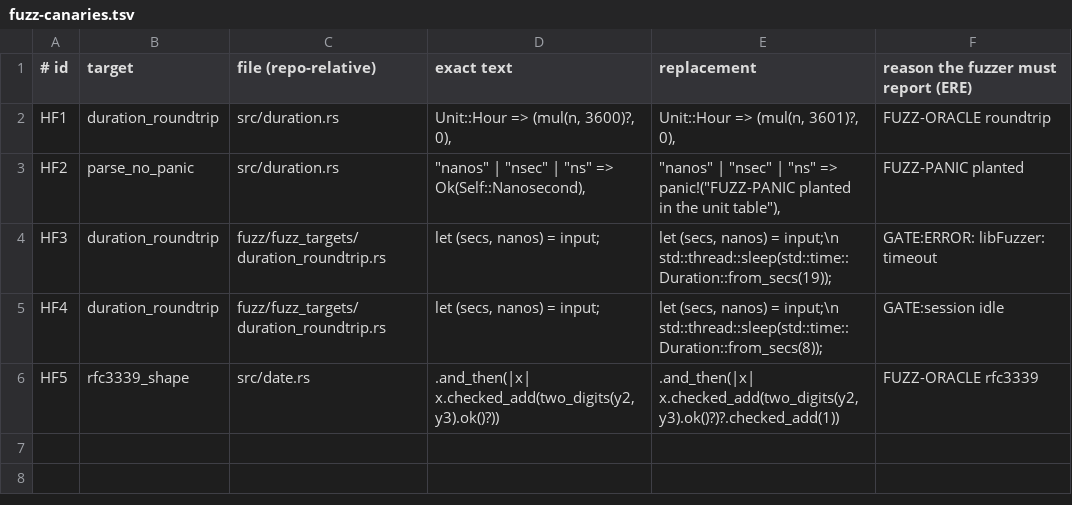
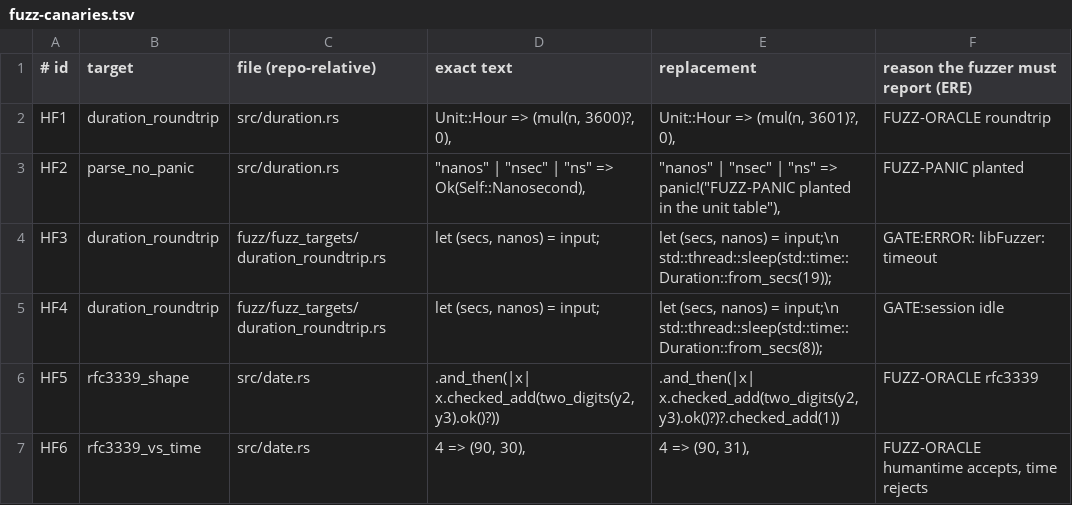
Before and after one commit to Demiurg-AU/rust-cicd-core, a TSV file: pilots/humantime/spec/fuzz/fuzz-canaries.tsv, drawn as a sheet.

```diff
--- a/pilots/humantime/spec/fuzz/fuzz-canaries.tsv
+++ b/pilots/humantime/spec/fuzz/fuzz-canaries.tsv
@@ -6 +6,2 @@ HF4	duration_roundtrip	fuzz/fuzz_targets/duration_roundtrip.rs	    let (secs, na
 HF5	rfc3339_shape	src/date.rs	        .and_then(|x| x.checked_add(two_digits(y2, y3).ok()?))	        .and_then(|x| x.checked_add(two_digits(y2, y3).ok()?)?.checked_add(1))	FUZZ-ORACLE rfc3339
+HF6	rfc3339_vs_time	src/date.rs	        4 => (90, 30),	        4 => (90, 31),	FUZZ-ORACLE humantime accepts, time rejects
```
Also changed, not shown: pilots/humantime/claims-3b.tsv, pilots/humantime/spec/fuzz/fuzz-coverage.tsv, 19 other files.
